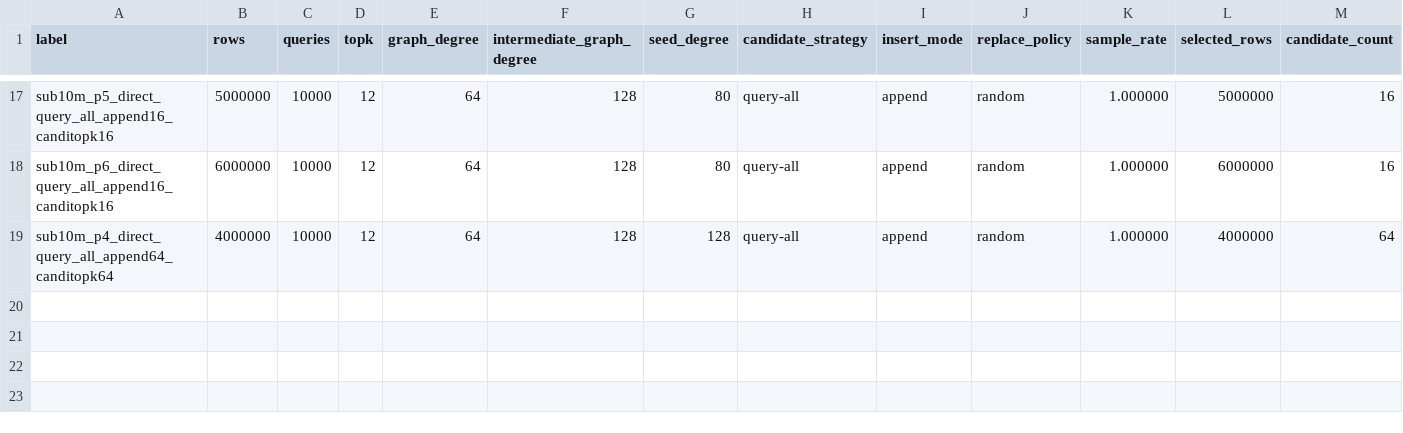
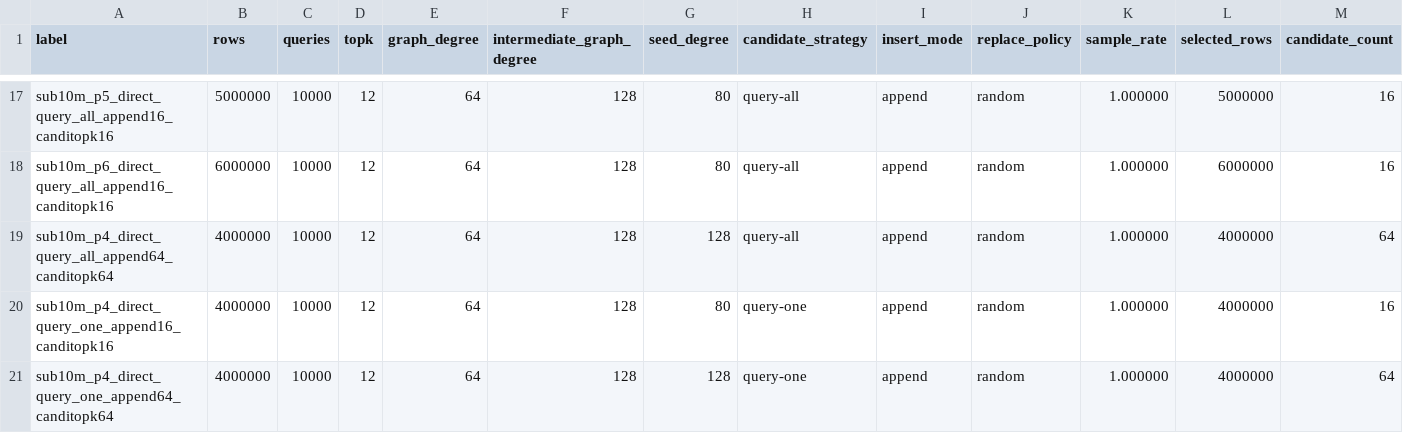
Before and after one commit to landrumb/cuvs, a CSV file: experiments/cpp/merge_construction_results_10way.csv, drawn as a sheet; only a part is shown, gaps mark what is left out; rows hold the shown columns only; the diff names each change by its address in the sheet, - before the commit and + after, or states it on an @@ line.

Commit message:
Add multi-way query-one routing results

```diff
--- a/experiments/cpp/merge_construction_results_10way.csv
+++ b/experiments/cpp/merge_construction_results_10way.csv
+row 20: sub10m_p4_direct_query_one_append16_canditopk16 | 4000000 | 10000 | 12 | 64 | 128 | 80 | query-one | append | random | 1.000000 | 4000000 | 16
+row 21: sub10m_p4_direct_query_one_append64_canditopk64 | 4000000 | 10000 | 12 | 64 | 128 | 128 | query-one | append | random | 1.000000 | 4000000 | 64
```
Also changed, not shown: 1 other file.
